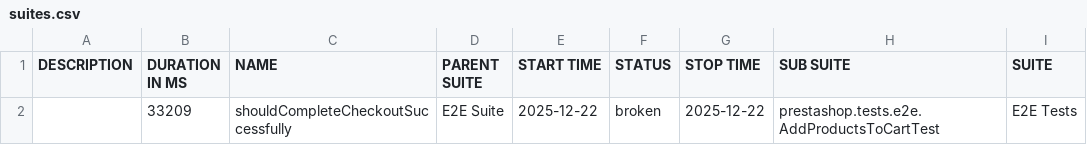
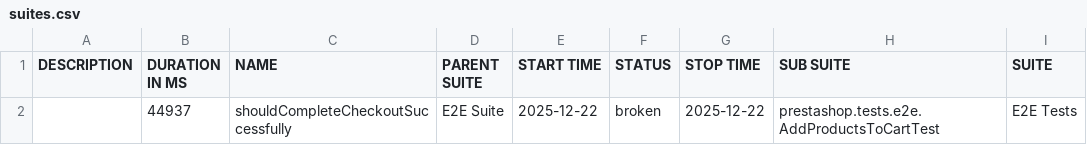
Before and after one commit to IrynaDim/Prestashop-UI-TF, a CSV file: allure-e2e-ui/data/suites.csv, drawn as a sheet; only a part is shown; the diff names each change by its address in the sheet, - before the commit and + after, or states it on an @@ line.

```diff
--- a/allure-e2e-ui/data/suites.csv
+++ b/allure-e2e-ui/data/suites.csv
-B2 (DURATION IN MS): 33209
+B2 (DURATION IN MS): 44937
```
Also changed, not shown: 20 other files.
